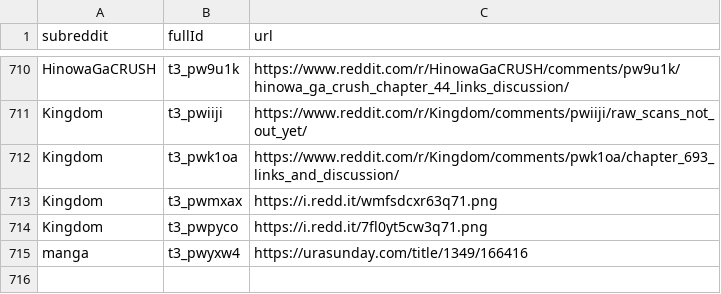
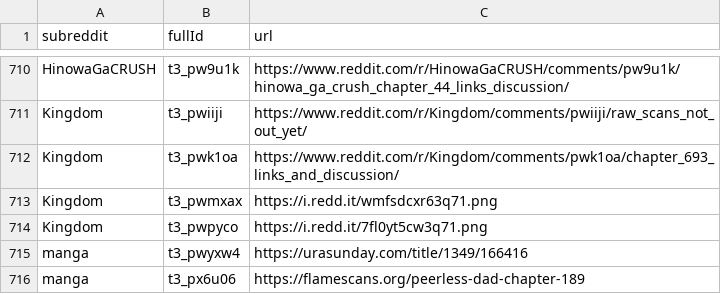
Before and after one commit to dli-invest/finreddit, a CSV file: internal/manga.csv, drawn as a sheet; only a part is shown, gaps mark what is left out; the diff names each change by its address in the sheet, - before the commit and + after, or states it on an @@ line.

```diff
--- a/internal/manga.csv
+++ b/internal/manga.csv
+row 716: manga | t3_px6u06 | https://flamescans.org/peerless-dad-chapter-189
```
